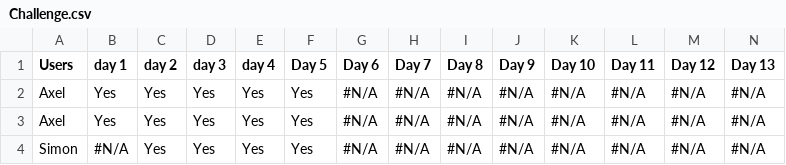
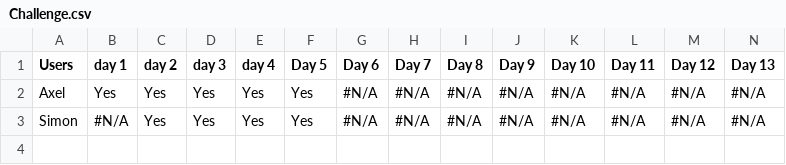
Before and after one commit to fortiks/Jul-kalender-Running, a CSV file: Challenge.csv, drawn as a sheet; only a part is shown; rows hold the shown columns only; the diff names each change by its address in the sheet, - before the commit and + after, or states it on an @@ line.

Commit message:
Update challenge results

```diff
--- a/Challenge.csv
+++ b/Challenge.csv
-row 3: Axel | Yes | Yes | Yes | Yes | Yes | #N/A | #N/A | #N/A | #N/A | #N/A | #N/A | #N/A | #N/A
```
